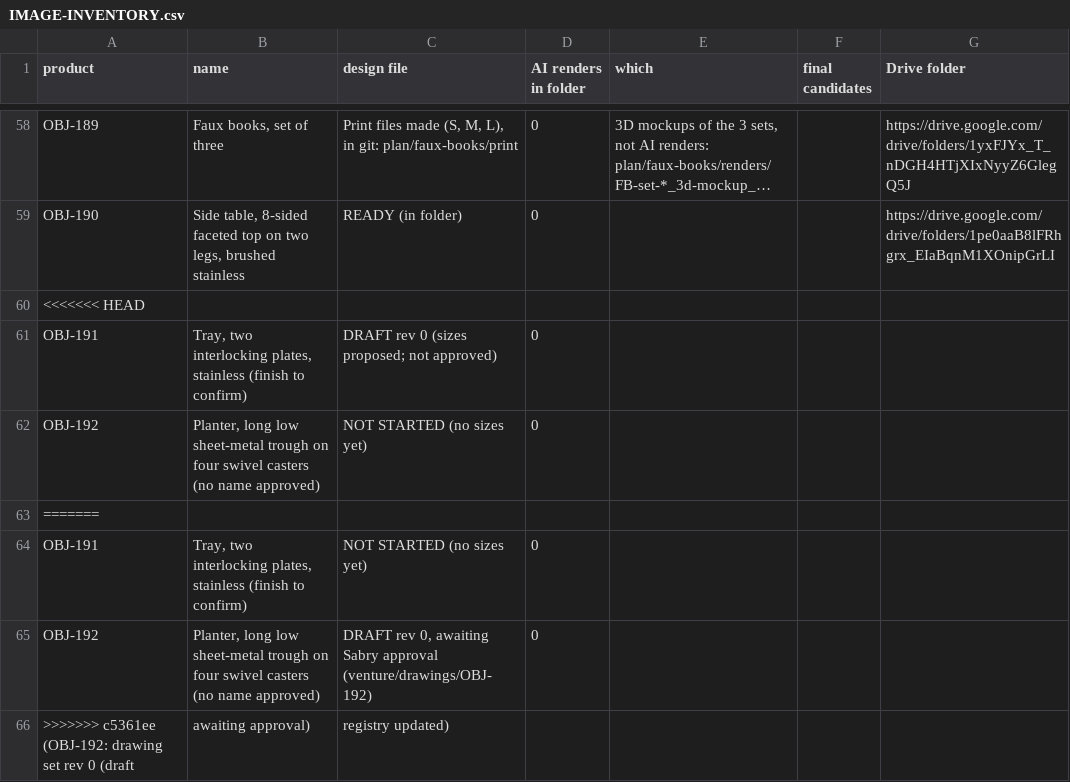
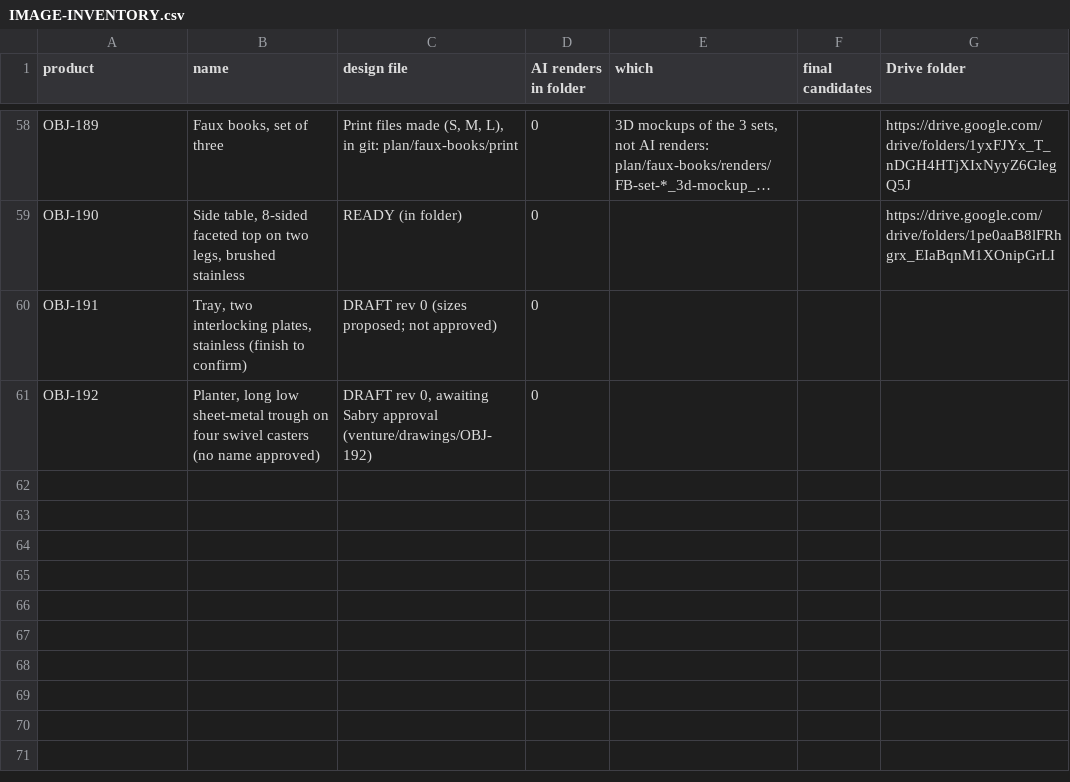
Before and after one commit to amrsabry303/OBJEKT, a CSV file: plan/IMAGE-INVENTORY.csv, drawn as a sheet; only a part is shown, gaps mark what is left out; long unchanged cells end in …; the diff names each change by its address in the sheet, - before the commit and + after, or states it on an @@ line.

```diff
--- a/plan/IMAGE-INVENTORY.csv
+++ b/plan/IMAGE-INVENTORY.csv
-row 60: <<<<<<< HEAD
-row 62: OBJ-192 | Planter, long low sheet-metal trough on four swivel casters (no name approved) | NOT STARTED (no sizes yet) | 0
-row 63: =======
-row 64: OBJ-191 | Tray, two interlocking plates, stainless (finish to confirm) | NOT STARTED (no sizes yet) | 0
-row 66: >>>>>>> c5361ee (OBJ-192: drawing set rev 0 (draft | awaiting approval) | registry updated)
```
